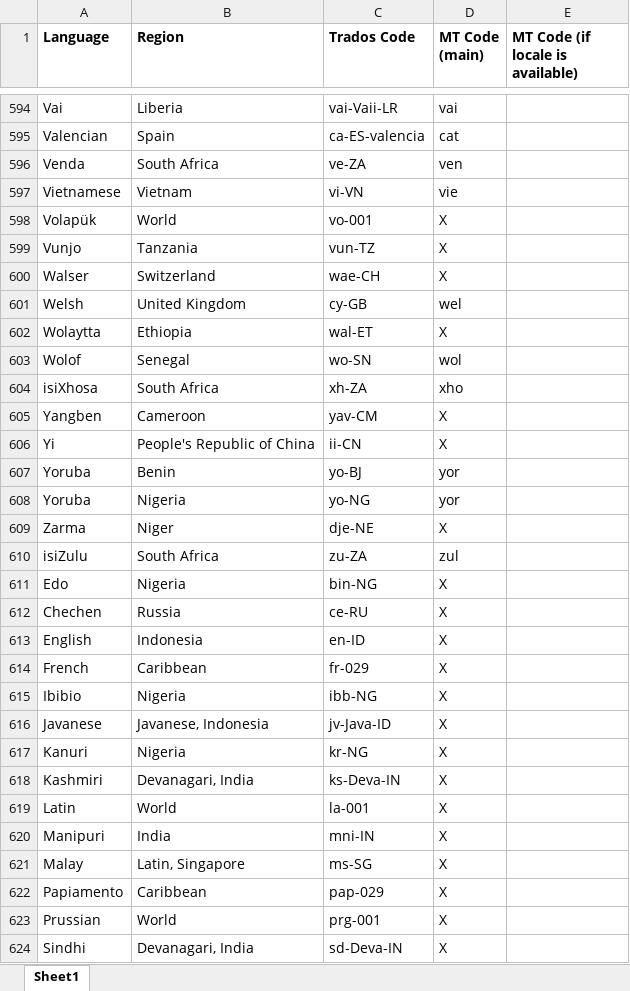
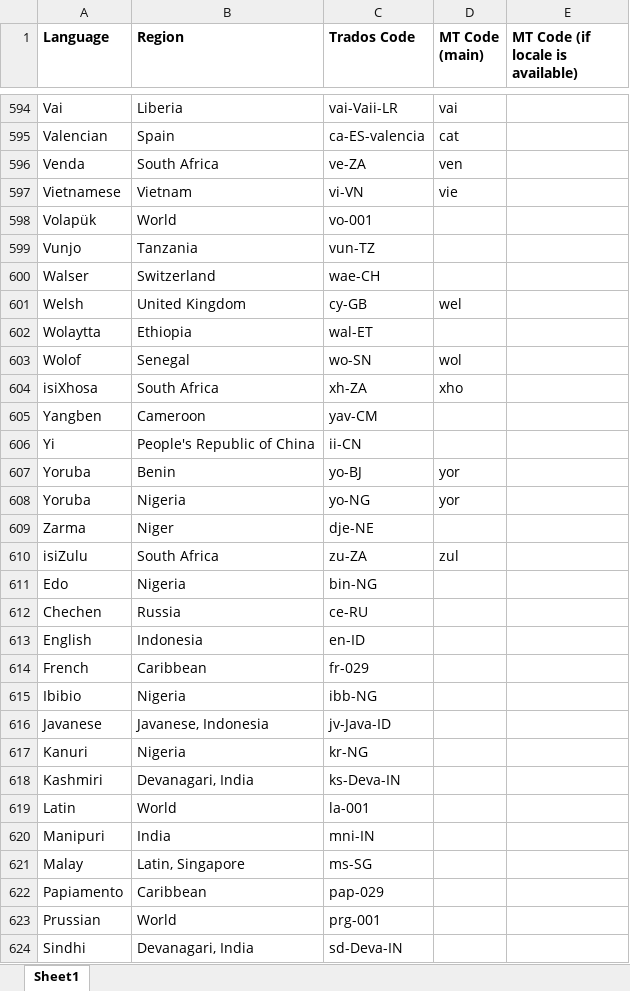
Before and after one commit to RWS/Sdl-Community, an Excel workbook: Be GlobalV4 Translation Provider/Sdl.Community.BeGlobalV4.Provider/Resources/MTLanguageCodes.xlsx, sheet Sheet1, drawn as a sheet; only a part is shown, gaps mark what is left out; values as stored, in another font and other column widths than the file's, no borders; the diff covers the shown part only; the diff names each change by its address in the sheet, - before the commit and + after, or states it on an @@ line.

Commit message:
Update original file (remove all X when no code exists at MTCode(main)). Update print logic. Update UI

```diff
--- a/Be GlobalV4 Translation Provider/Sdl.Community.BeGlobalV4.Provider/Resources/MTLanguageCodes.xlsx (sheet Sheet1)
+++ b/Be GlobalV4 Translation Provider/Sdl.Community.BeGlobalV4.Provider/Resources/MTLanguageCodes.xlsx (sheet Sheet1)
-D598:D600 (MT Code (main)): X
+D598:D600 (MT Code (main)): (empty)
-D602 (MT Code (main)): X
+D602 (MT Code (main)): (empty)
-D605:D606 (MT Code (main)): X
+D605:D606 (MT Code (main)): (empty)
-D609 (MT Code (main)): X
+D609 (MT Code (main)): (empty)
-D611:D624 (MT Code (main)): X
+D611:D624 (MT Code (main)): (empty)
```
Also changed, not shown: 76 edited cells elsewhere in this sheet, 8 other files.
